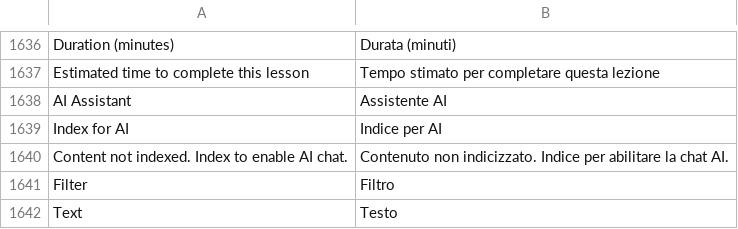
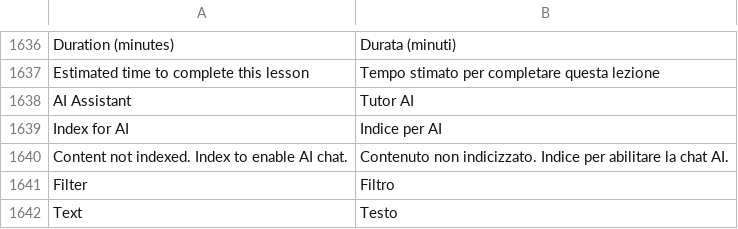
Before and after one commit to mrossi-os/lms, a CSV file: lms/translations/it.csv, drawn as a sheet; only a part is shown, gaps mark what is left out; the diff names each change by its address in the sheet, - before the commit and + after, or states it on an @@ line.

```diff
--- a/lms/translations/it.csv
+++ b/lms/translations/it.csv
-B1638: Assistente AI
+B1638: Tutor AI
```
Also changed, not shown: 1 other file.
